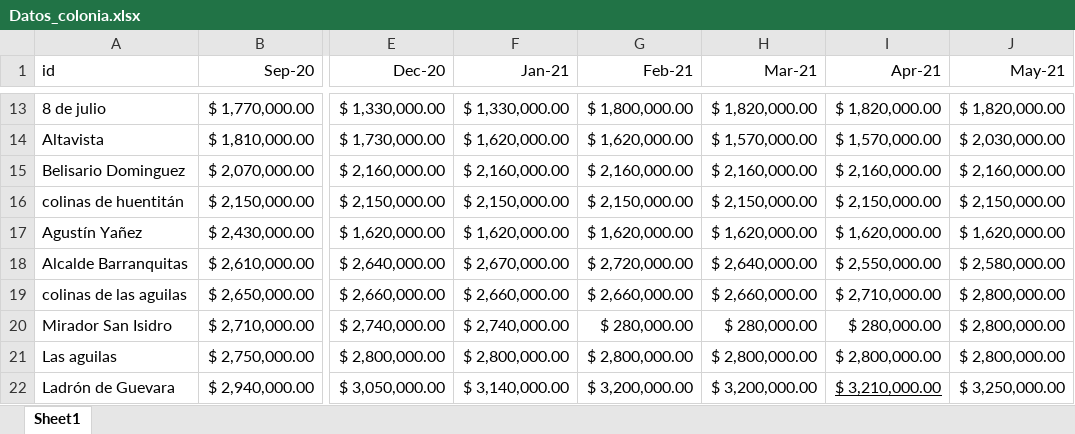
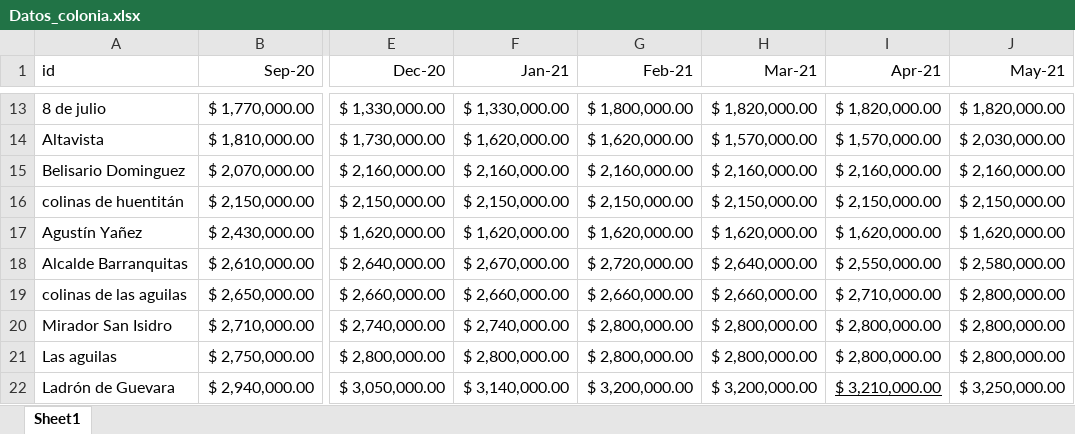
Before and after one commit to George940127/ia_dataset, an Excel workbook: Datos_colonia.xlsx, sheet Sheet1, drawn as a sheet; only a part is shown, gaps mark what is left out; values as stored, in another font and other column widths than the file's, no borders; the diff names each change by its address in the sheet, - before the commit and + after, or states it on an @@ line.

Commit message:
Update Datos_colonia.xlsx

```diff
--- a/Datos_colonia.xlsx (sheet Sheet1)
+++ b/Datos_colonia.xlsx (sheet Sheet1)
-G20 (Feb-21): $ 280,000.00
+G20 (Feb-21): $ 2,800,000.00
-H20 (Mar-21): $ 280,000.00
+H20 (Mar-21): $ 2,800,000.00
-I20 (Apr-21): $ 280,000.00
+I20 (Apr-21): $ 2,800,000.00
```
